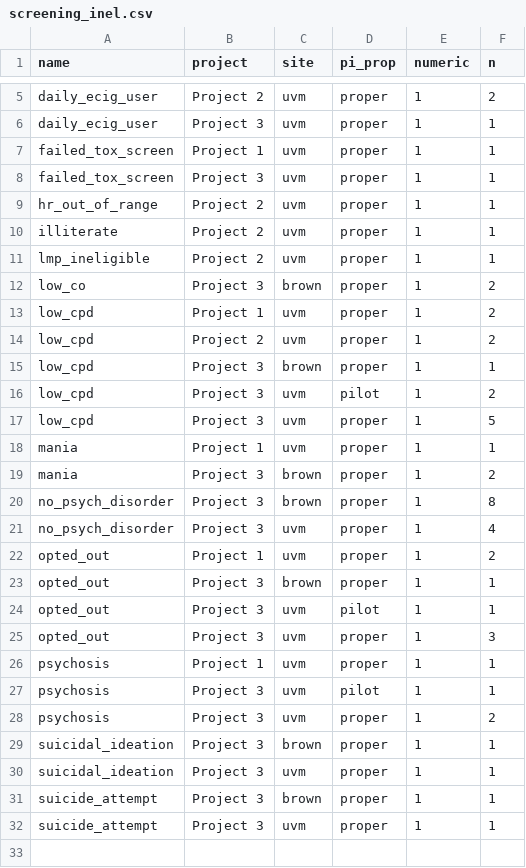
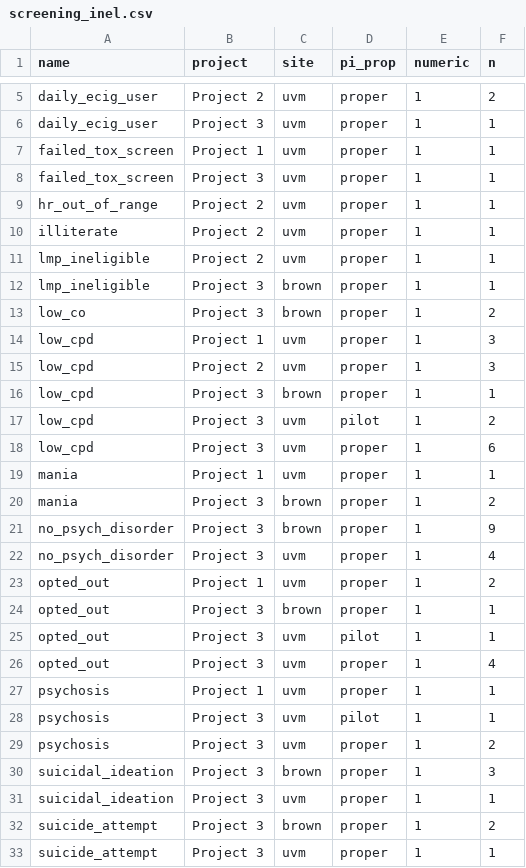
Before and after one commit to ajbarrows/tcors_enrollment_cron, a CSV file: enrollment_report/s3/screening_inel.csv, drawn as a sheet; only a part is shown, gaps mark what is left out.

```diff
--- a/enrollment_report/s3/screening_inel.csv
+++ b/enrollment_report/s3/screening_inel.csv
@@ -11,11 +11,12 @@
 "lmp_ineligible","Project 2","uvm","proper",1,1
+"lmp_ineligible","Project 3","brown","proper",1,1
 "low_co","Project 3","brown","proper",1,2
-"low_cpd","Project 1","uvm","proper",1,2
-"low_cpd","Project 2","uvm","proper",1,2
+"low_cpd","Project 1","uvm","proper",1,3
+"low_cpd","Project 2","uvm","proper",1,3
 "low_cpd","Project 3","brown","proper",1,1
 "low_cpd","Project 3","uvm","pilot",1,2
-"low_cpd","Project 3","uvm","proper",1,5
+"low_cpd","Project 3","uvm","proper",1,6
 "mania","Project 1","uvm","proper",1,1
 "mania","Project 3","brown","proper",1,2
-"no_psych_disorder","Project 3","brown","proper",1,8
+"no_psych_disorder","Project 3","brown","proper",1,9
 "no_psych_disorder","Project 3","uvm","proper",1,4
@@ -24,3 +25,3 @@
 "opted_out","Project 3","uvm","pilot",1,1
-"opted_out","Project 3","uvm","proper",1,3
+"opted_out","Project 3","uvm","proper",1,4
 "psychosis","Project 1","uvm","proper",1,1
@@ -28,5 +29,5 @@
 "psychosis","Project 3","uvm","proper",1,2
-"suicidal_ideation","Project 3","brown","proper",1,1
+"suicidal_ideation","Project 3","brown","proper",1,3
 "suicidal_ideation","Project 3","uvm","proper",1,1
-"suicide_attempt","Project 3","brown","proper",1,1
+"suicide_attempt","Project 3","brown","proper",1,2
 "suicide_attempt","Project 3","uvm","proper",1,1
```
Also changed, not shown: enrollment_report/logfile.tsv, enrollment_report/s3/df_ps_gen.csv, 9 other files.
